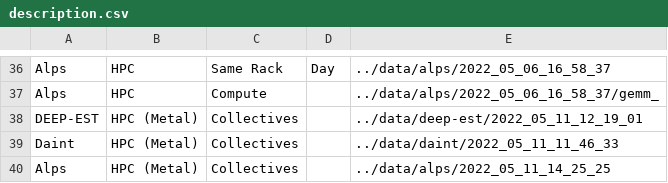
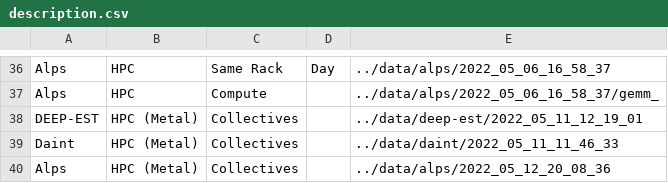
Before and after one commit to DanieleDeSensi/cloud_noise_data, a CSV file: description.csv, drawn as a sheet; only a part is shown, gaps mark what is left out.

Commit message:
[ADD] New collective data for Alps.

```diff
--- a/description.csv
+++ b/description.csv
@@ -39,2 +39,2 @@ DEEP-EST,HPC (Metal),Collectives,,../data/deep-est/2022_05_11_12_19_01
 Daint,HPC (Metal),Collectives,,../data/daint/2022_05_11_11_46_33
-Alps,HPC (Metal),Collectives,,../data/alps/2022_05_11_14_25_25
+Alps,HPC (Metal),Collectives,,../data/alps/2022_05_12_20_08_36
```
Also changed, not shown: 1 other file.
